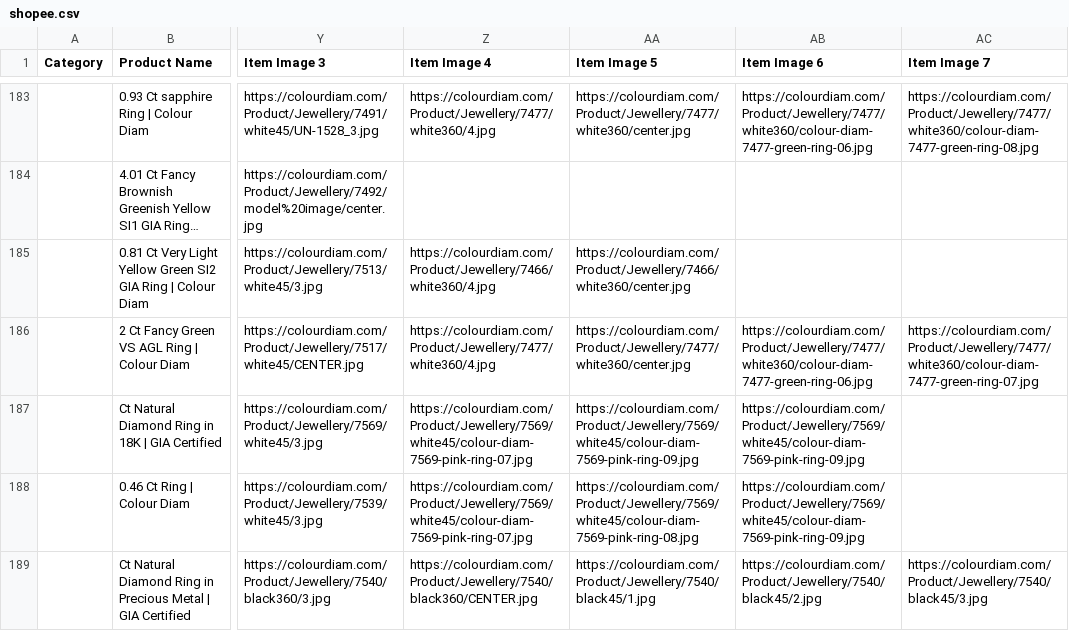
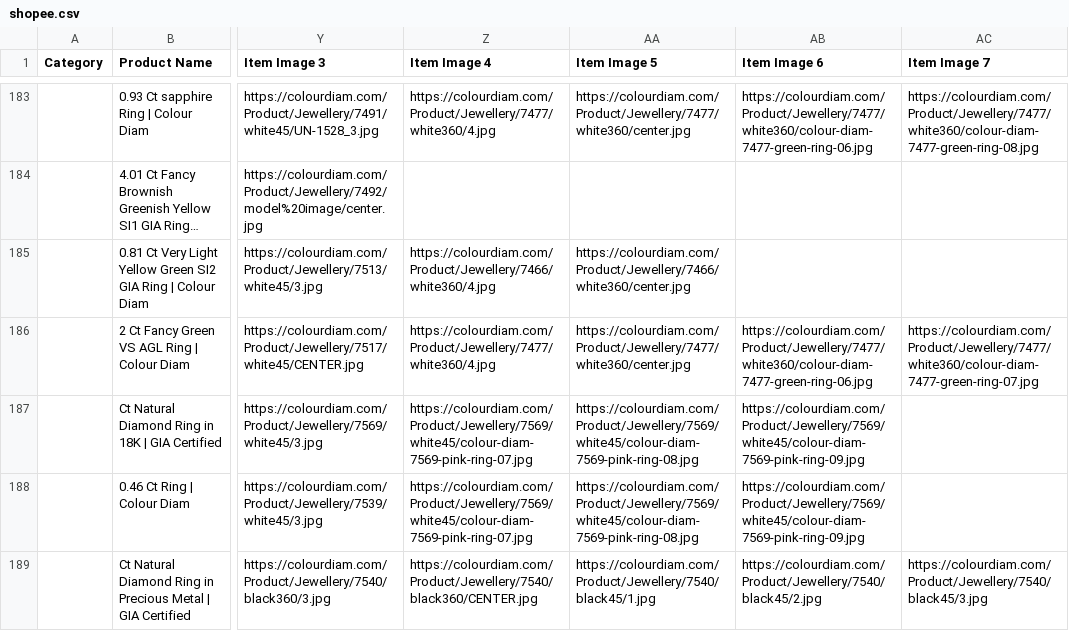
Before and after one commit to dhruvalshah3557-droid/google-sheet-data-fill, a CSV file: data/shopee.csv, drawn as a sheet; only a part is shown, gaps mark what is left out; long unchanged cells end in …; the diff covers the shown part only; the diff names each change by its address in the sheet, - before the commit and + after, or states it on an @@ line.

```diff
--- a/data/shopee.csv
+++ b/data/shopee.csv
-AA187 (Item Image 5): https://colourdiam.com/Product/Jewellery/7569/white45/colour-diam-7569-pink-ring-09.jpg
+AA187 (Item Image 5): https://colourdiam.com/Product/Jewellery/7569/white45/colour-diam-7569-pink-ring-08.jpg
```
Also changed, not shown: 53 edited cells elsewhere in this file, data/facebook_euro.csv, data/facebook_hkd.csv, 31 other files.
